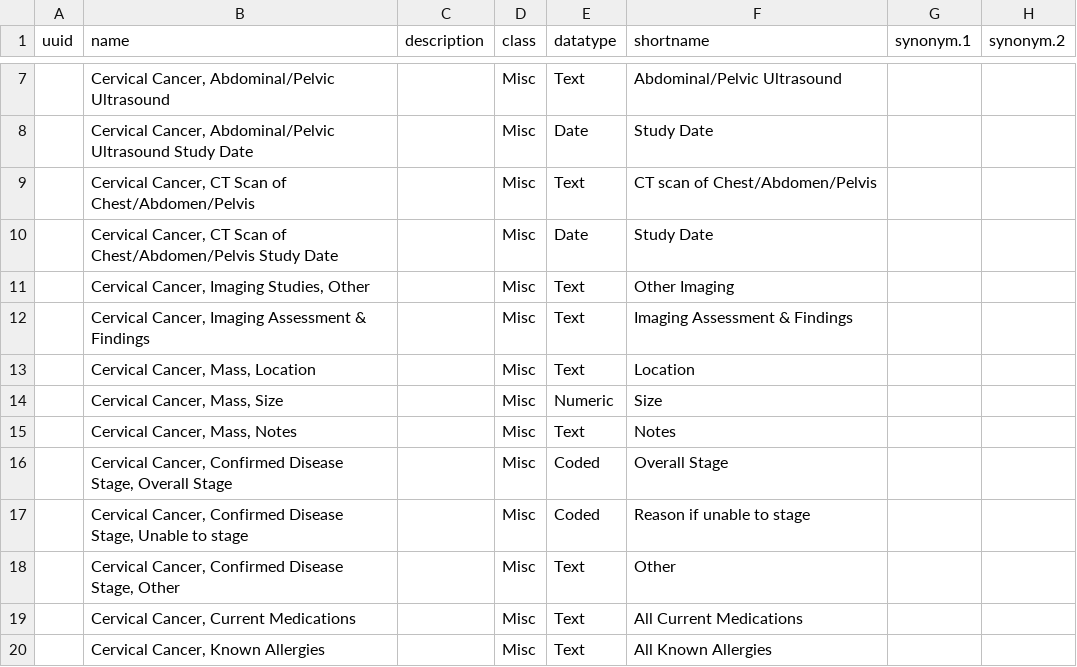
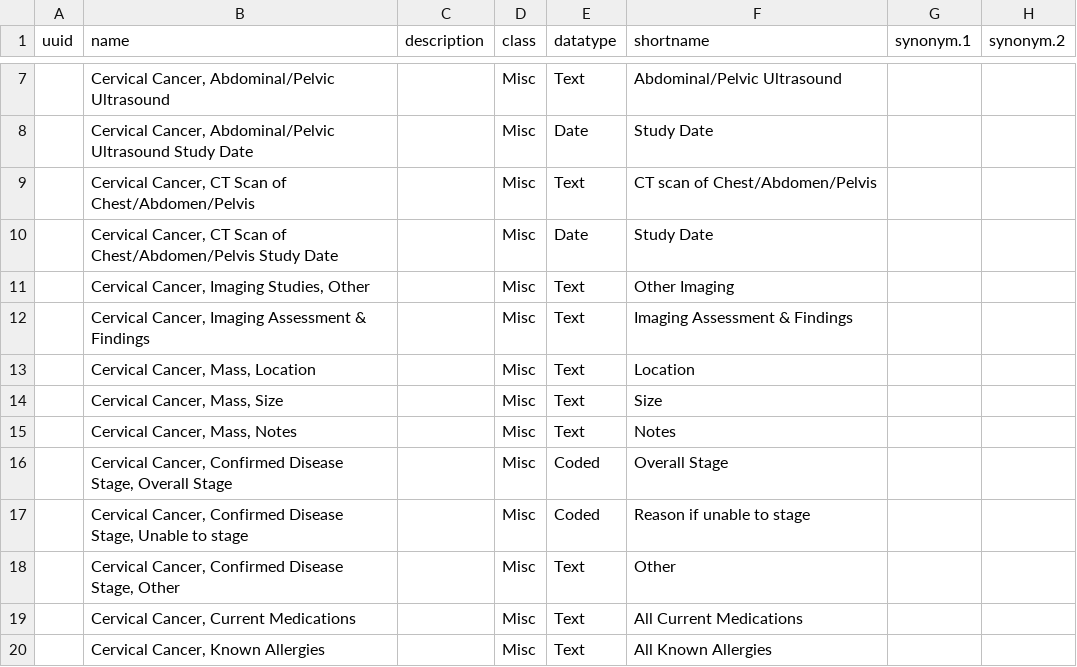
Before and after one commit to Bahmni/default-config, a CSV file: openmrs/templates/Cervical_cancer_concepts.csv, drawn as a sheet; only a part is shown, gaps mark what is left out; the diff names each change by its address in the sheet, - before the commit and + after, or states it on an @@ line.

```diff
--- a/openmrs/templates/Cervical_cancer_concepts.csv
+++ b/openmrs/templates/Cervical_cancer_concepts.csv
-E14 (datatype): Numeric
+E14 (datatype): Text
```
Also changed, not shown: openmrs/templates/Colon_cancer_concepts.csv, openmrs/templates/Gastric_concepts.csv, 1 other file.
